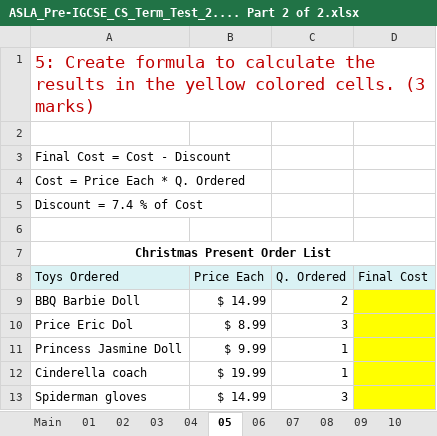
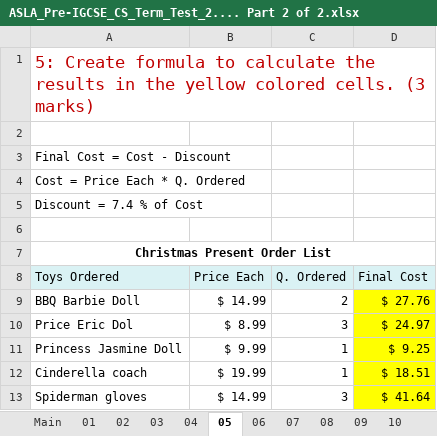
Before and after one commit to Mykal-Steele/java, an Excel workbook: ASLA_Pre-IGCSE_CS_Term_Test_2.... Part 2 of 2.xlsx, sheet 05, drawn as a sheet; values as stored, in another font and other column widths than the file's, no borders; the diff names each change by its address in the sheet, - before the commit and + after, or states it on an @@ line.

```diff
--- a/ASLA_Pre-IGCSE_CS_Term_Test_2.... Part 2 of 2.xlsx (sheet 05)
+++ b/ASLA_Pre-IGCSE_CS_Term_Test_2.... Part 2 of 2.xlsx (sheet 05)
-D9 (Final Cost): (empty)
+D9 (Final Cost): $ 27.76
-D10 (Final Cost): (empty)
+D10 (Final Cost): $ 24.97
-D11 (Final Cost): (empty)
+D11 (Final Cost): $ 9.25
-D12 (Final Cost): (empty)
+D12 (Final Cost): $ 18.51
-D13 (Final Cost): (empty)
+D13 (Final Cost): $ 41.64
```
Also changed, not shown: sheet 15, sheet 18, sheet 04.
